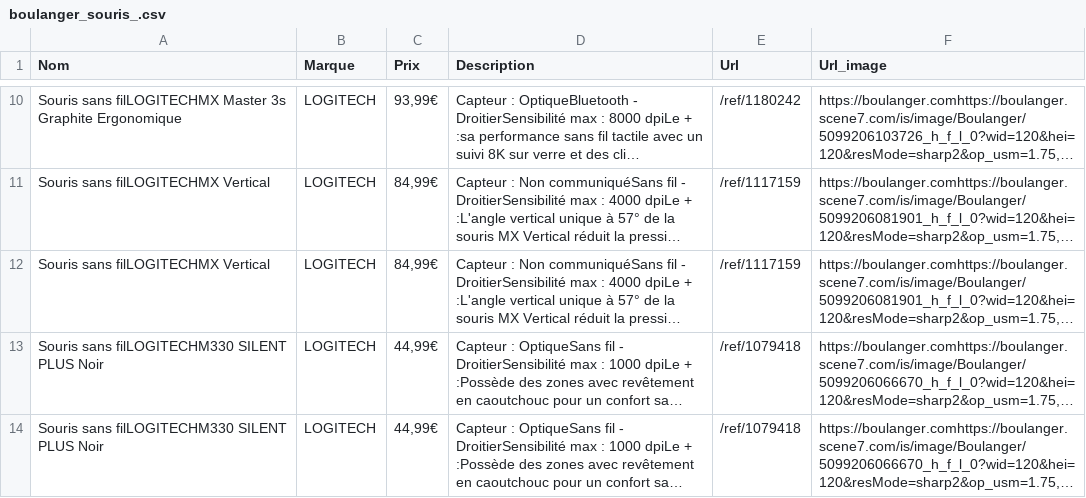
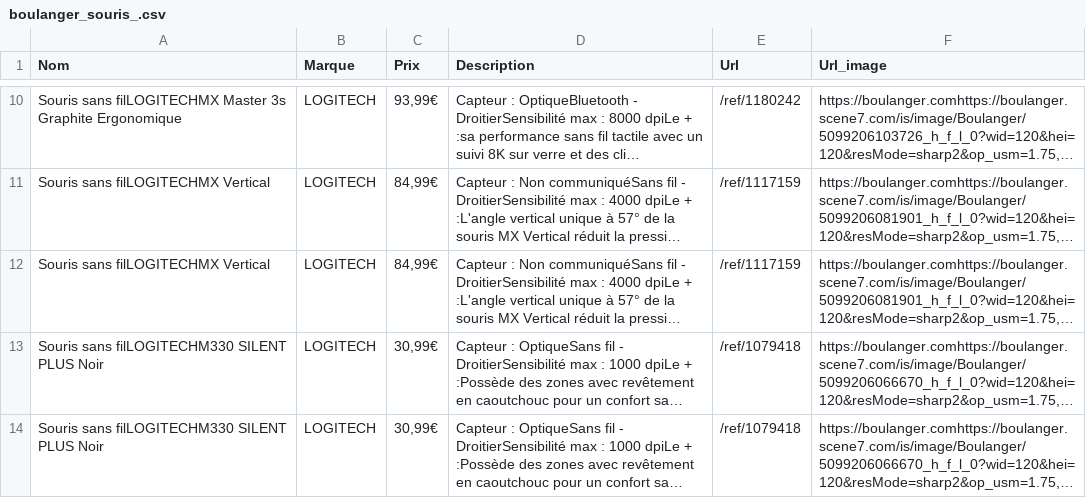
Before and after one commit to francoisbonnisseau/codev-ecaddy, a CSV file: interface/15_05_2024/boulanger_souris_.csv, drawn as a sheet; only a part is shown, gaps mark what is left out; long unchanged cells end in …; the diff covers the shown part only; the diff names each change by its address in the sheet, - before the commit and + after, or states it on an @@ line.

```diff
--- a/interface/15_05_2024/boulanger_souris_.csv
+++ b/interface/15_05_2024/boulanger_souris_.csv
-C13:C14 (Prix): 44,99€
+C13:C14 (Prix): 30,99€
```
Also changed, not shown: 6 added rows, 6 removed rows and 5 edited cells elsewhere in this file, interface/15_05_2024/boulanger_clavier_.csv, 7 other files.
